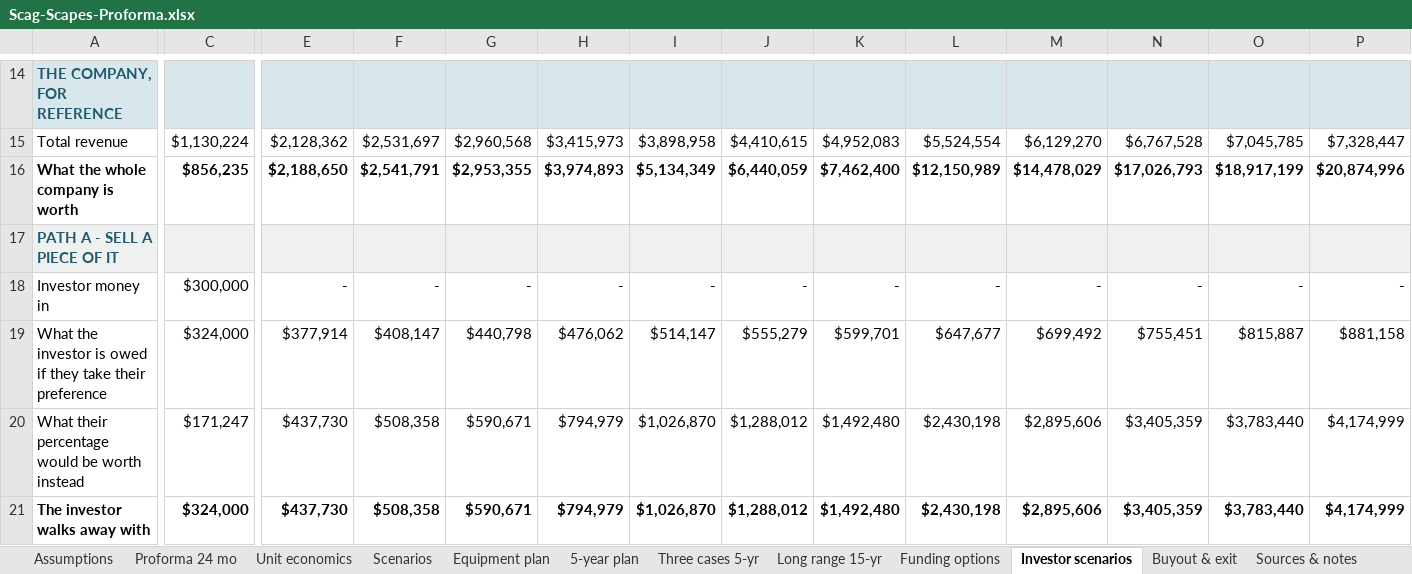
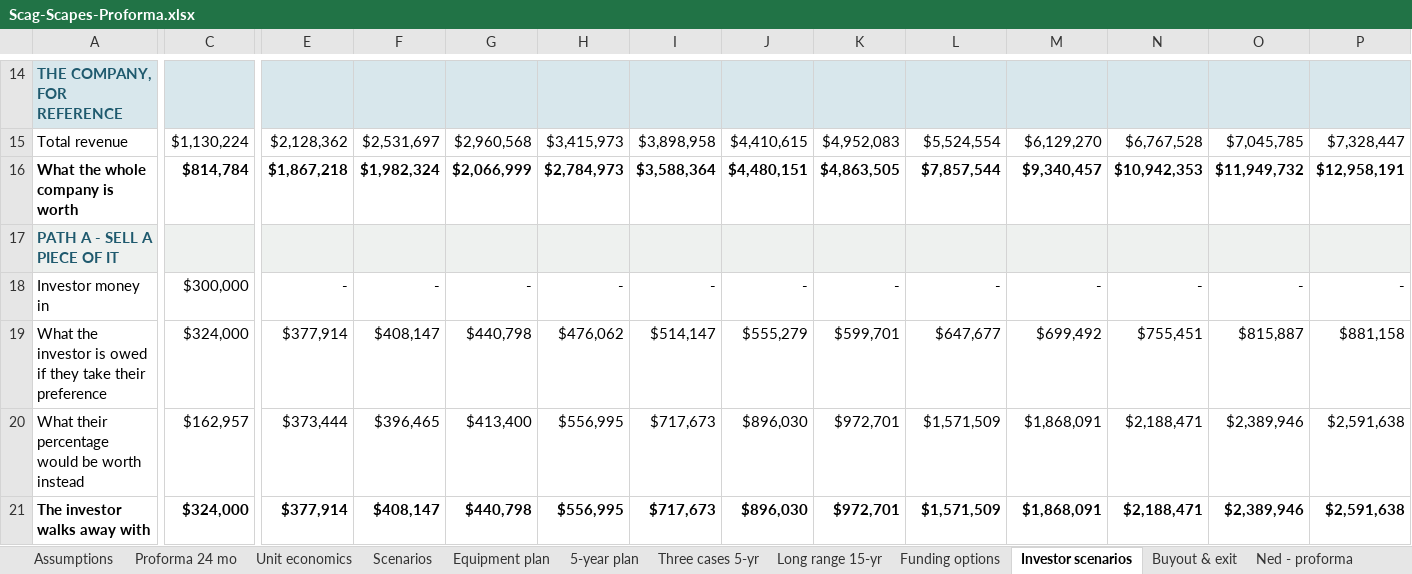
Before and after one commit to nedpearson/ScagScapes, an Excel workbook: docs/Scag-Scapes-Proforma.xlsx, sheet Investor scenarios, drawn as a sheet; only a part is shown, gaps mark what is left out; values as stored, in another font and other column widths than the file's, no borders; the diff covers the shown part only; the diff names each change by its address in the sheet, - before the commit and + after, or states it on an @@ line.

```diff
--- a/docs/Scag-Scapes-Proforma.xlsx (sheet Investor scenarios)
+++ b/docs/Scag-Scapes-Proforma.xlsx (sheet Investor scenarios)
+sheet tab: Ned - proforma
-C16: $856,235
+C16: $814,784
-E16: $2,188,650
+E16: $1,867,218
-F16: $2,541,791
+F16: $1,982,324
-G16: $2,953,355
+G16: $2,066,999
-H16: $3,974,893
+H16: $2,784,973
-I16: $5,134,349
+I16: $3,588,364
-J16: $6,440,059
+J16: $4,480,151
-K16: $7,462,400
+K16: $4,863,505
-L16: $12,150,989
+L16: $7,857,544
-M16: $14,478,029
+M16: $9,340,457
-N16: $17,026,793
+N16: $10,942,353
-O16: $18,917,199
+O16: $11,949,732
-P16: $20,874,996
+P16: $12,958,191
-C20: $171,247
+C20: $162,957
-E20: $437,730
+E20: $373,444
-F20: $508,358
+F20: $396,465
-G20: $590,671
+G20: $413,400
-H20:H21: $794,979
+H20:H21: $556,995
-I20:I21: $1,026,870
+I20:I21: $717,673
-J20:J21: $1,288,012
+J20:J21: $896,030
-K20:K21: $1,492,480
+K20:K21: $972,701
-L20:L21: $2,430,198
+L20:L21: $1,571,509
-M20:M21: $2,895,606
+M20:M21: $1,868,091
-N20:N21: $3,405,359
+N20:N21: $2,188,471
-O20:O21: $3,783,440
+O20:O21: $2,389,946
-P20:P21: $4,174,999
+P20:P21: $2,591,638
-E21: $437,730
+E21: $377,914
-F21: $508,358
+F21: $408,147
-G21: $590,671
+G21: $440,798
```
Also changed, not shown: 47 edited cells elsewhere in this sheet, sheet Long range 15-yr, sheet Buyout & exit, sheet Assumptions, other sheet tabs, formulas that keep their value, 3 other files.
